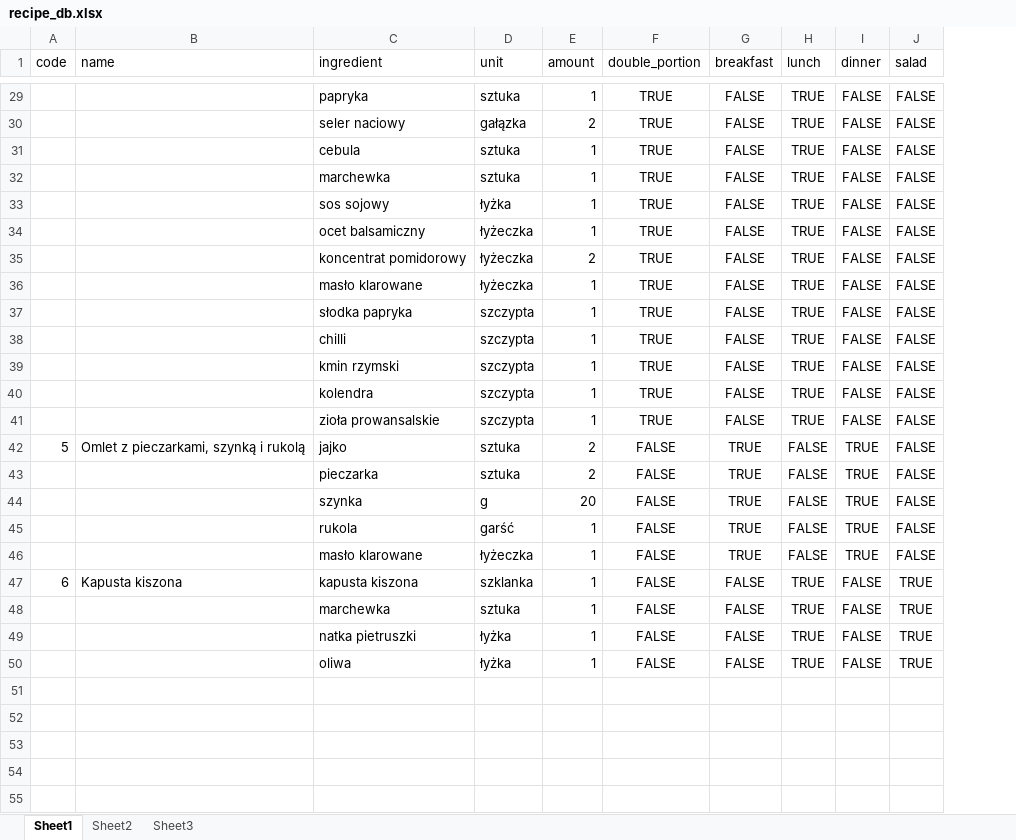
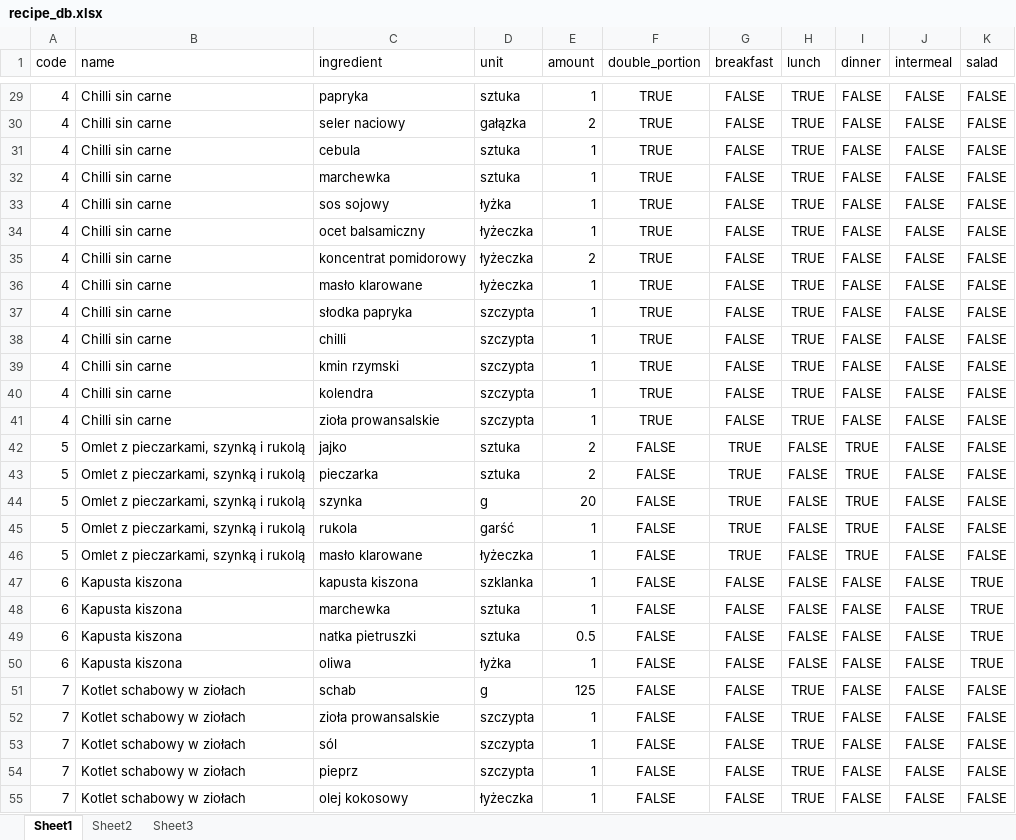
Before and after one commit to Whisperer8526/shopping-list, an Excel workbook: recipe_db.xlsx, sheet Sheet1, drawn as a sheet; only a part is shown, gaps mark what is left out; values as stored, in another font and other column widths than the file's, no borders; the diff covers the shown part only; the diff names each change by its address in the sheet, - before the commit and + after, or states it on an @@ line.

```diff
--- a/recipe_db.xlsx (sheet Sheet1)
+++ b/recipe_db.xlsx (sheet Sheet1)
+column J (intermeal), rows 29-50: all FALSE
-A29:A41 (code): (empty)
+A29:A41 (code): 4
-B29:B41 (name): (empty)
+B29:B41 (name): Chilli sin carne
-A43:A46 (code): (empty)
+A43:A46 (code): 5
-B43:B46 (name): (empty)
+B43:B46 (name): Omlet z pieczarkami, szynką i rukolą
-H47:H50 (lunch): TRUE
+H47:H50 (lunch): FALSE
-A48:A50 (code): (empty)
+A48:A50 (code): 6
-B48:B50 (name): (empty)
+B48:B50 (name): Kapusta kiszona
-D49 (unit): łyżka
+D49 (unit): sztuka
-E49 (amount): 1
+E49 (amount): 0.5
+row 51: 7 | Kotlet schabowy w ziołach | schab | g | 125 | FALSE | FALSE | TRUE | FALSE | FALSE | FALSE
+row 52: 7 | Kotlet schabowy w ziołach | zioła prowansalskie | szczypta | 1 | FALSE | FALSE | TRUE | FALSE | FALSE | FALSE
+row 53: 7 | Kotlet schabowy w ziołach | sól | szczypta | 1 | FALSE | FALSE | TRUE | FALSE | FALSE | FALSE
+row 54: 7 | Kotlet schabowy w ziołach | pieprz | szczypta | 1 | FALSE | FALSE | TRUE | FALSE | FALSE | FALSE
+row 55: 7 | Kotlet schabowy w ziołach | olej kokosowy | łyżeczka | 1 | FALSE | FALSE | TRUE | FALSE | FALSE | FALSE
```
Also changed, not shown: 63 added rows and 49 edited cells elsewhere in this sheet, 3 other files.
